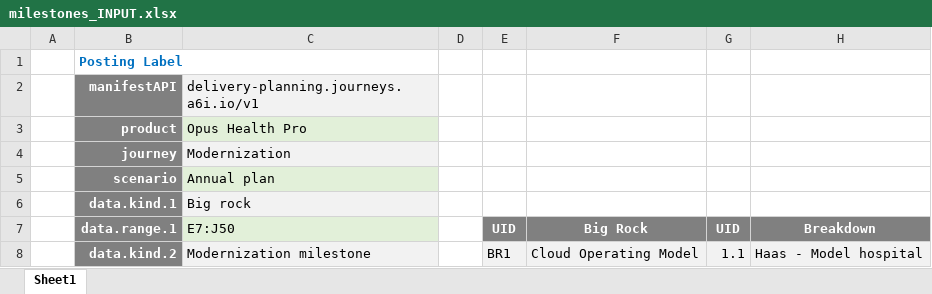
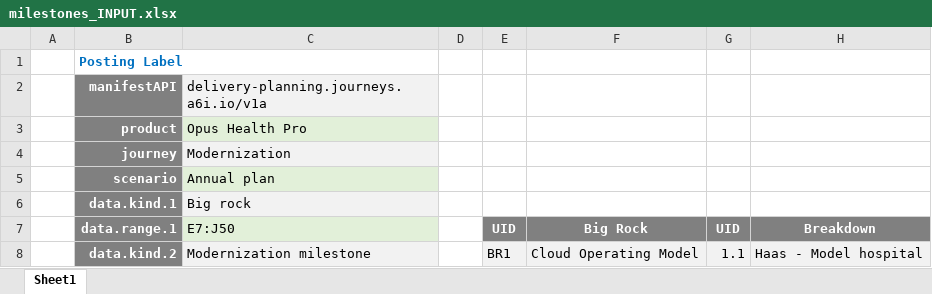
Before and after one commit to ChateauClaudia-Labs/apodeixi, an Excel workbook: src/apodeixi/controllers/journeys/delivery_planning/tests_unit/input_data/milestones_INPUT.xlsx, sheet Sheet1, drawn as a sheet; only a part is shown; values as stored, in another font and other column widths than the file's, no borders; the diff names each change by its address in the sheet, - before the commit and + after, or states it on an @@ line.

Commit message:
Partial progress with milestones form generation, fixing some unrelated bugs along the way

```diff
--- a/src/apodeixi/controllers/journeys/delivery_planning/tests_unit/input_data/milestones_INPUT.xlsx (sheet Sheet1)
+++ b/src/apodeixi/controllers/journeys/delivery_planning/tests_unit/input_data/milestones_INPUT.xlsx (sheet Sheet1)
-C2: delivery-planning.journeys.a6i.io/v1
+C2: delivery-planning.journeys.a6i.io/v1a
```
Also changed, not shown: src/apodeixi/representers/tests_unit/output_data/test_dataframe_2_xl_MANIFEST.xlsx, 21 other files.
